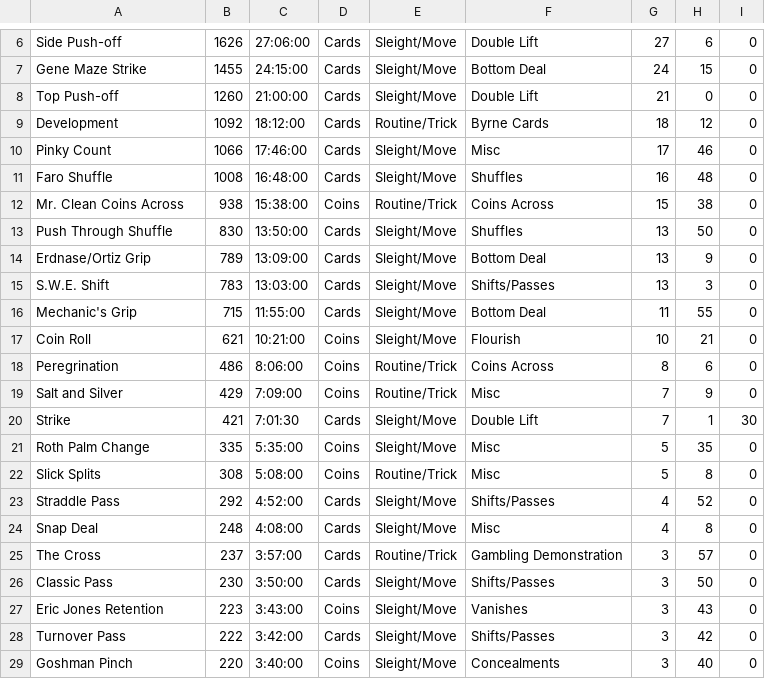
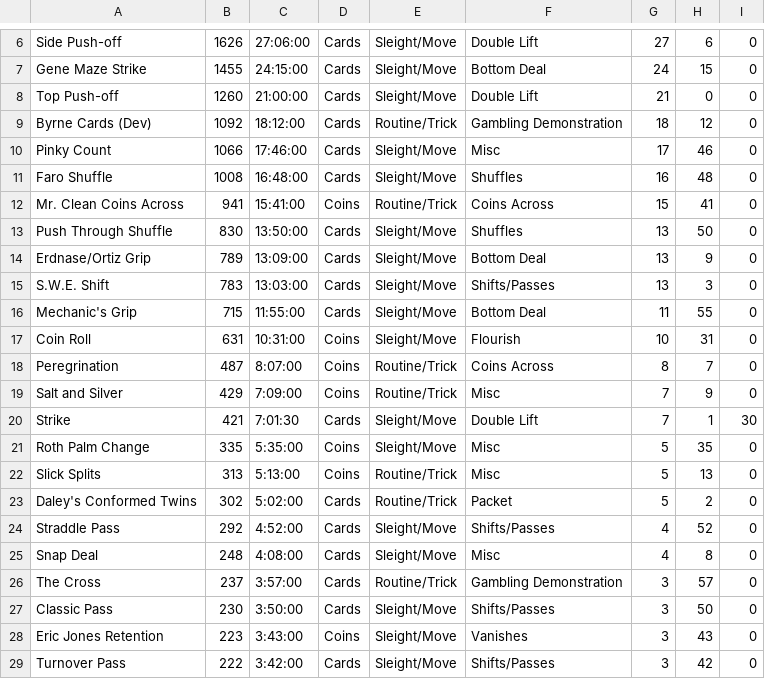
Before and after one commit to dbyrne/magic-practice, a CSV file: practice.csv, drawn as a sheet; only a part is shown, gaps mark what is left out; the shorter side is filled out with more unchanged rows; the diff covers the shown part only.

```diff
--- a/practice.csv
+++ b/practice.csv
@@ -8,6 +8,6 @@ Gene Maze Strike,1455,24:15:00,Cards,Sleight/Move,Bottom Deal,24,15,0
 Top Push-off,1260,21:00:00,Cards,Sleight/Move,Double Lift,21,0,0
-Development,1092,18:12:00,Cards,Routine/Trick,Byrne Cards,18,12,0
+Byrne Cards (Dev),1092,18:12:00,Cards,Routine/Trick,Gambling Demonstration,18,12,0
 Pinky Count,1066,17:46:00,Cards,Sleight/Move,Misc,17,46,0
 Faro Shuffle,1008,16:48:00,Cards,Sleight/Move,Shuffles,16,48,0
-Mr. Clean Coins Across,938,15:38:00,Coins,Routine/Trick,Coins Across,15,38,0
+Mr. Clean Coins Across,941,15:41:00,Coins,Routine/Trick,Coins Across,15,41,0
 Push Through Shuffle,830,13:50:00,Cards,Sleight/Move,Shuffles,13,50,0
@@ -16,4 +16,4 @@ S.W.E. Shift,783,13:03:00,Cards,Sleight/Move,Shifts/Passes,13,3,0
 Mechanic's Grip,715,11:55:00,Cards,Sleight/Move,Bottom Deal,11,55,0
-Coin Roll,621,10:21:00,Coins,Sleight/Move,Flourish,10,21,0
-Peregrination,486,8:06:00,Coins,Routine/Trick,Coins Across,8,6,0
+Coin Roll,631,10:31:00,Coins,Sleight/Move,Flourish,10,31,0
+Peregrination,487,8:07:00,Coins,Routine/Trick,Coins Across,8,7,0
 Salt and Silver,429,7:09:00,Coins,Routine/Trick,Misc,7,9,0
@@ -21,3 +21,4 @@ Strike,421,7:01:30,Cards,Sleight/Move,Double Lift,7,1,30
 Roth Palm Change,335,5:35:00,Coins,Sleight/Move,Misc,5,35,0
-Slick Splits,308,5:08:00,Coins,Routine/Trick,Misc,5,8,0
+Slick Splits,313,5:13:00,Coins,Routine/Trick,Misc,5,13,0
+Daley's Conformed Twins,302,5:02:00,Cards,Routine/Trick,Packet,5,2,0
 Straddle Pass,292,4:52:00,Cards,Sleight/Move,Shifts/Passes,4,52,0
```
Also changed, not shown: 2 added rows, 3 removed rows and 9 edited cells elsewhere in this file, 1 other file.
